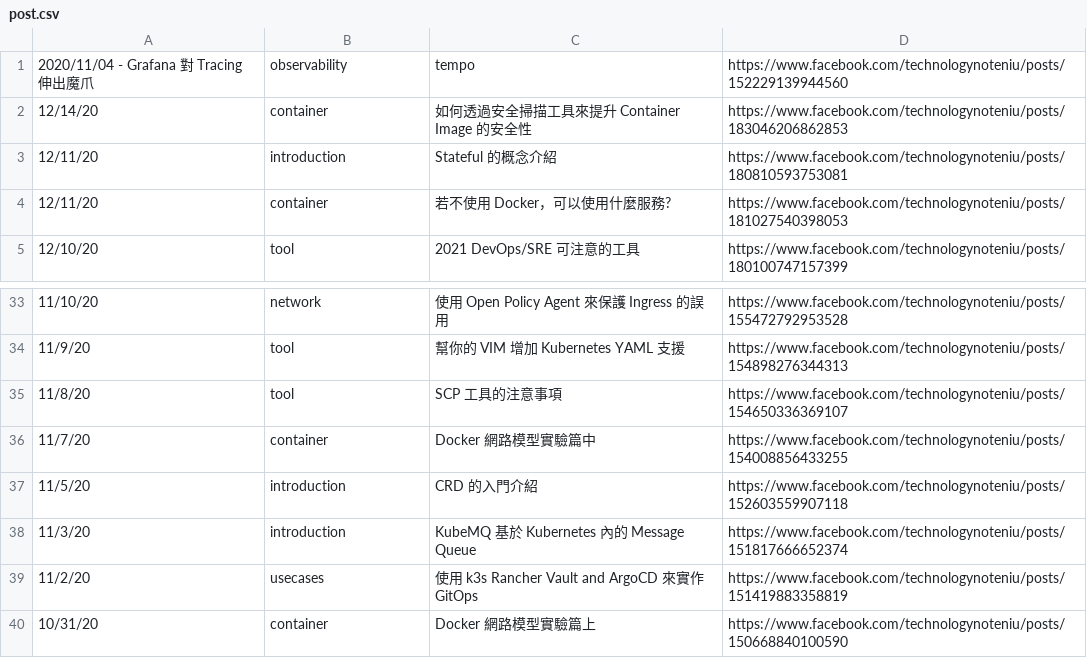
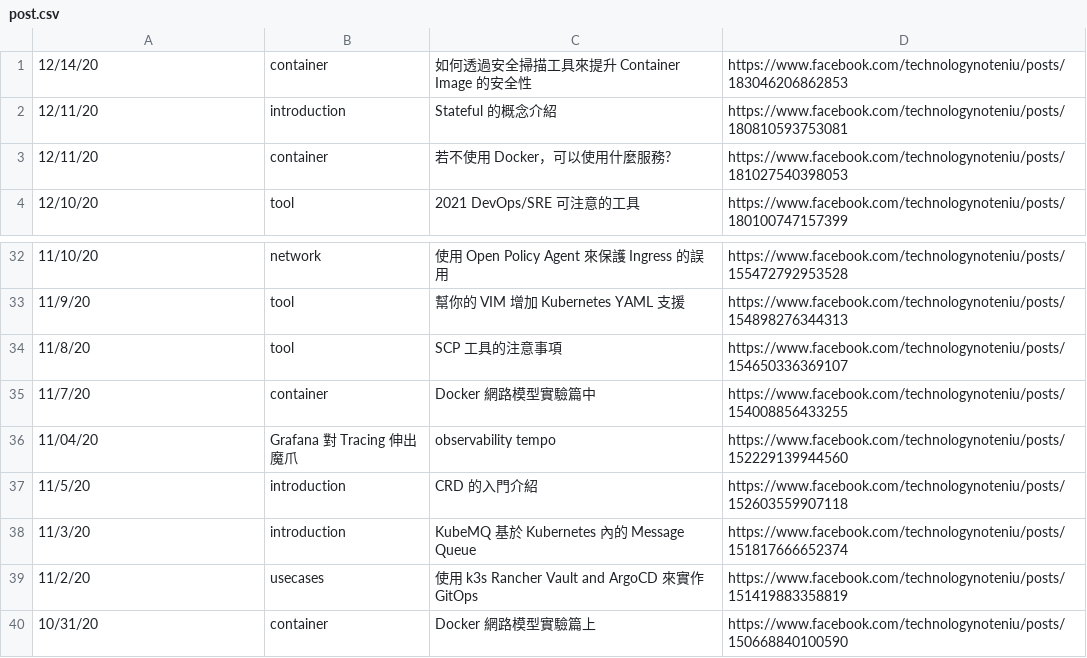
Before and after one commit to technologynoteniu/timeline, a CSV file: post.csv, drawn as a sheet; only a part is shown, gaps mark what is left out; removed rows and columns are numbered as before the commit, all else as after; the diff names each change by its address in the sheet, - before the commit and + after, or states it on an @@ line.

```diff
--- a/post.csv
+++ b/post.csv
-row 1: 2020/11/04 - Grafana 對 Tracing 伸出魔爪 | observability | tempo | https://www.facebook.com/technologynoteniu/posts/152229139944560
+row 36: 11/04/20 | Grafana 對 Tracing 伸出魔爪 | observability tempo | https://www.facebook.com/technologynoteniu/posts/152229139944560
```
Also changed, not shown: 3 other files.
